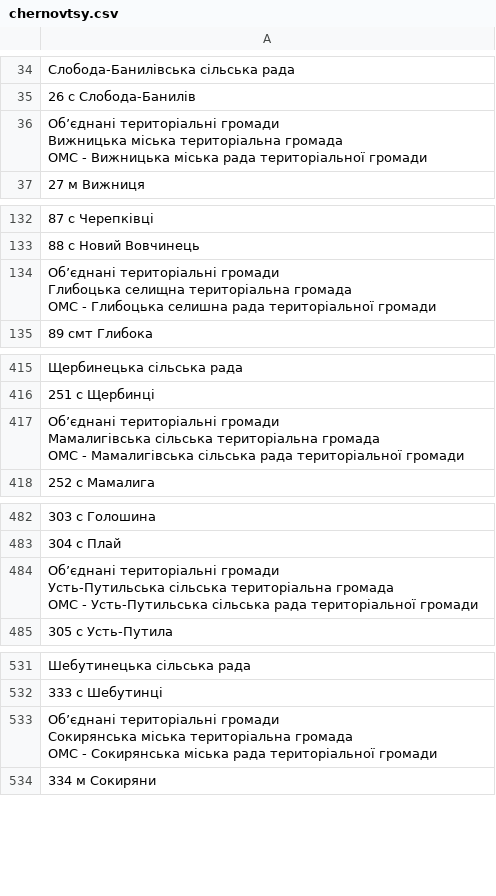
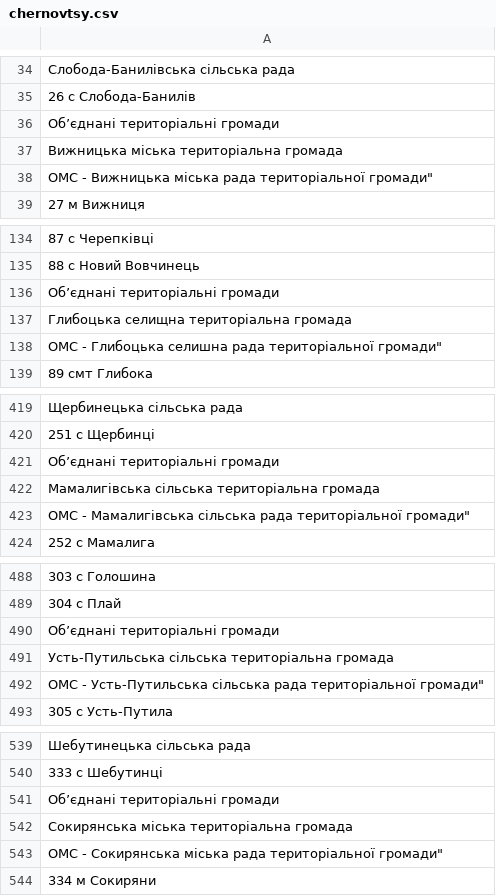
Before and after one commit to VladTr/sandbox, a CSV file: data/chernovtsy.csv, drawn as a sheet; only a part is shown, gaps mark what is left out; the diff covers the shown part only.

```diff
--- a/data/chernovtsy.csv
+++ b/data/chernovtsy.csv
@@ -35,8 +35,7 @@
 26 с Слобода-Банилів
-"
-Об’єднані  територіальні громади
-
-
-Вижницька міська територіальна громада
- ОМС - Вижницька міська рада територіальної громади"
+"
+Об’єднані  територіальні громади
+"
+Вижницька міська територіальна громада
+ ОМС - Вижницька міська рада територіальної громади"
 27 м Вижниця
@@ -138,8 +137,7 @@
 88 с Новий Вовчинець
-"
-Об’єднані  територіальні громади
-
-
-Глибоцька селищна територіальна громада
- ОМС - Глибоцька селишна рада територіальної громади"
+"
+Об’єднані  територіальні громади
+"
+Глибоцька селищна територіальна громада
+ ОМС - Глибоцька селишна рада територіальної громади"
 89 смт Глибока
@@ -426,8 +424,7 @@
 251 с Щербинці
-"
-Об’єднані  територіальні громади
-
-
-Мамалигівська сільська територіальна громада
- ОМС - Мамалигівська сільська рада територіальної громади"
+"
+Об’єднані  територіальні громади
+"
+Мамалигівська сільська територіальна громада
+ ОМС - Мамалигівська сільська рада територіальної громади"
 252 с Мамалига
@@ -498,8 +495,7 @@
 304 с Плай
-"
-Об’єднані  територіальні громади
-
-
-Усть-Путильська сільська територіальна громада
- ОМС - Усть-Путильська сільська рада територіальної громади"
+"
+Об’єднані  територіальні громади
+"
+Усть-Путильська сільська територіальна громада
+ ОМС - Усть-Путильська сільська рада територіальної громади"
 305 с Усть-Путила
@@ -552,8 +548,7 @@
 333 с Шебутинці
-"
-Об’єднані  територіальні громади
-
-
-Сокирянська міська територіальна громада
- ОМС - Сокирянська міська рада територіальної громади"
+"
+Об’єднані  територіальні громади
+"
+Сокирянська міська територіальна громада
+ ОМС - Сокирянська міська рада територіальної громади"
 334 м Сокиряни
```
Also changed, not shown: 5 added rows and 2 edited cells elsewhere in this file, data/cherkassy.csv, data/dnepr.csv, 34 other files.
